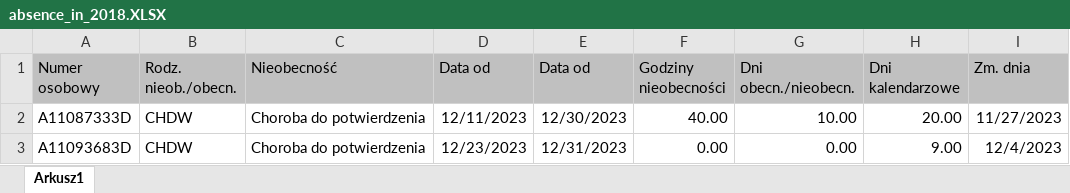
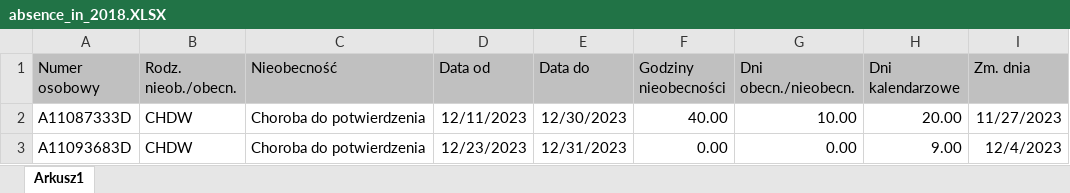
Before and after one commit to G-P-Rod/continuity_of_absence, an Excel workbook: data/raw/absence_in_2018.XLSX, sheet Arkusz1, drawn as a sheet; only a part is shown; values as stored, in another font and other column widths than the file's, no borders; the diff names each change by its address in the sheet, - before the commit and + after, or states it on an @@ line.

```diff
--- a/data/raw/absence_in_2018.XLSX (sheet Arkusz1)
+++ b/data/raw/absence_in_2018.XLSX (sheet Arkusz1)
-E1: Data od
+E1: Data do
```
Also changed, not shown: 1 other file.
